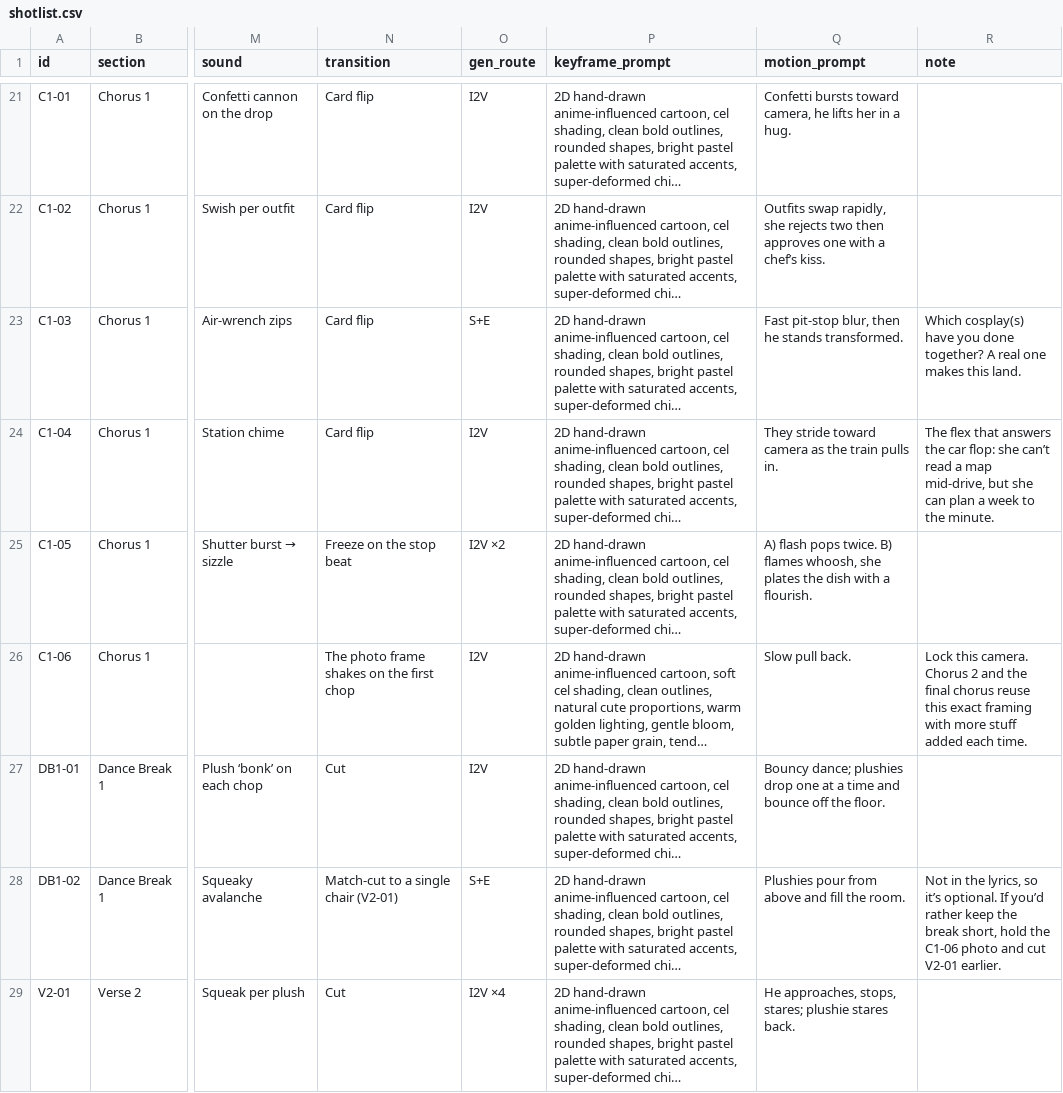
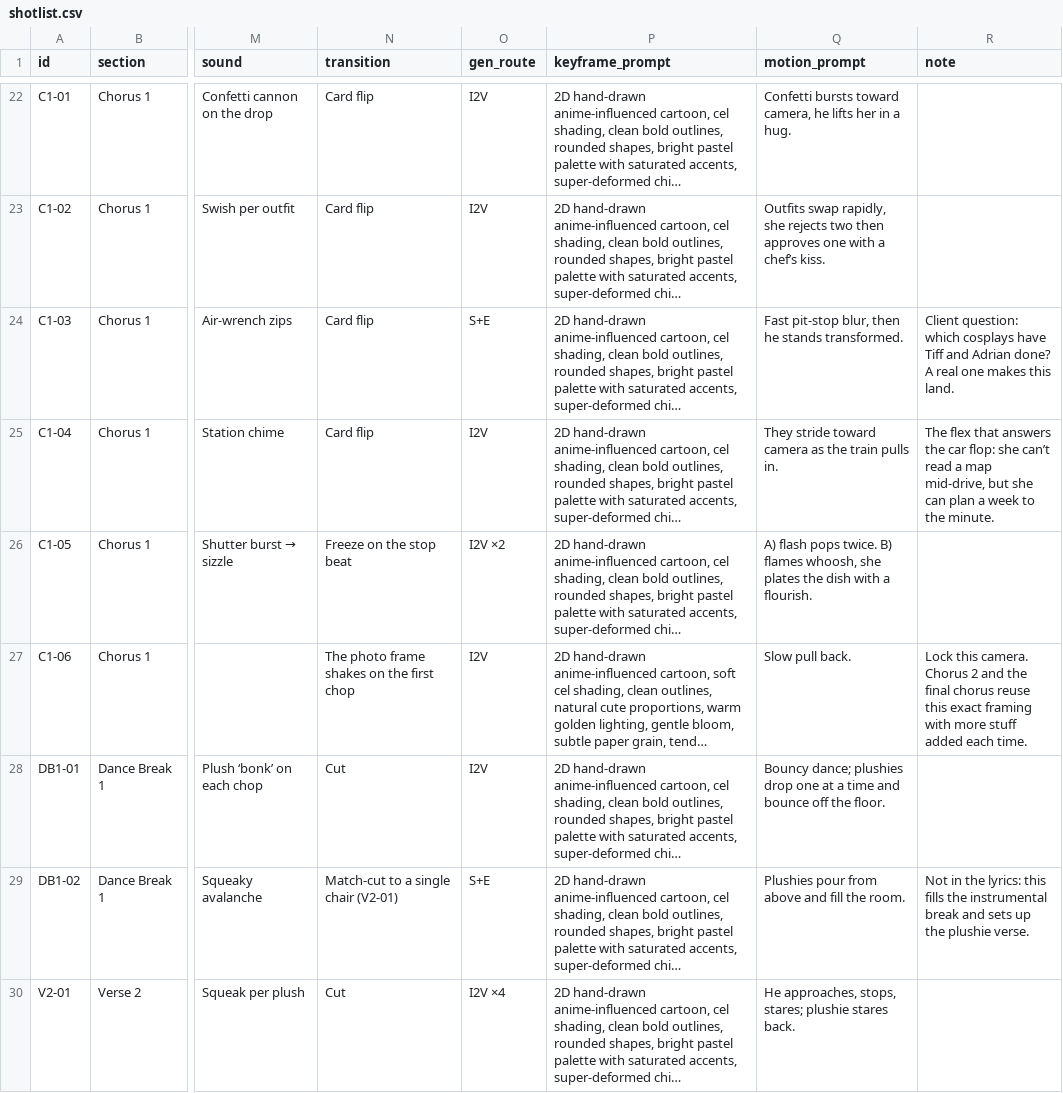
Before and after one commit to grxu/Tiff-s-Birthday, a CSV file: storyboard/shotlist.csv, drawn as a sheet; only a part is shown, gaps mark what is left out; long unchanged cells end in …; addresses are those after the commit; the diff covers the shown part only; the diff names each change by its address in the sheet, - before the commit and + after, or states it on an @@ line.

```diff
--- a/storyboard/shotlist.csv
+++ b/storyboard/shotlist.csv
-R24 (note): Which cosplay(s) have you done together? A real…
+R24 (note): Client question: which cosplays have Tiff and Adrian done? A real…
-R29 (note): …in the lyrics, so it’s optional. If you’d rather keep the break short, hold the C1-06 photo and cut V2-01 earlier.
+R29 (note): …in the lyrics: this fills the instrumental break and sets up the plushie verse.
```
Also changed, not shown: 1 added row and 17 edited cells elsewhere in this file, 3 other files.
